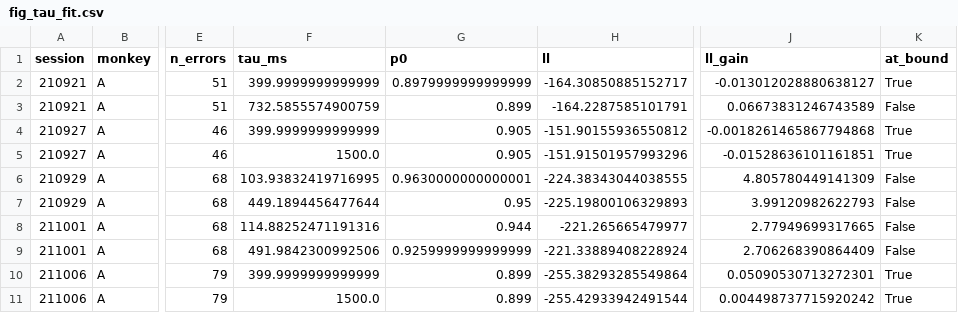
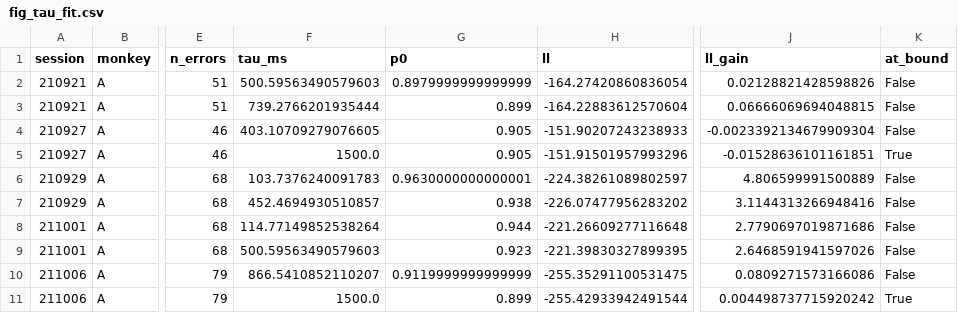
Before and after one commit to jmourabarbosa/gamma_bursts-, a CSV file: figures/paper_model/fig_tau_fit.csv, drawn as a sheet; only a part is shown, gaps mark what is left out; the diff covers the shown part only; the diff names each change by its address in the sheet, - before the commit and + after, or states it on an @@ line.

```diff
--- a/figures/paper_model/fig_tau_fit.csv
+++ b/figures/paper_model/fig_tau_fit.csv
-F2 (tau_ms): 399.9999999999999
+F2 (tau_ms): 500.59563490579603
-H2 (ll): -164.30850885152717
+H2 (ll): -164.27420860836054
-J2 (ll_gain): -0.013012028880638127
+J2 (ll_gain): 0.02128821428598826
-K2 (at_bound): True
+K2 (at_bound): False
-F3 (tau_ms): 732.5855574900759
+F3 (tau_ms): 739.2766201935444
-H3 (ll): -164.2287585101791
+H3 (ll): -164.22883612570604
-J3 (ll_gain): 0.06673831246743589
+J3 (ll_gain): 0.06666069694048815
-F4 (tau_ms): 399.9999999999999
+F4 (tau_ms): 403.10709279076605
-H4 (ll): -151.90155936550812
+H4 (ll): -151.90207243238933
-J4 (ll_gain): -0.0018261465867794868
+J4 (ll_gain): -0.0023392134679909304
-K4 (at_bound): True
+K4 (at_bound): False
-F6 (tau_ms): 103.93832419716995
+F6 (tau_ms): 103.7376240091783
-H6 (ll): -224.38343044038555
+H6 (ll): -224.38261089802597
-J6 (ll_gain): 4.805780449141309
+J6 (ll_gain): 4.806599991500889
-F7 (tau_ms): 449.1894456477644
+F7 (tau_ms): 452.4694930510857
-G7 (p0): 0.95
+G7 (p0): 0.938
-H7 (ll): -225.19800106329893
+H7 (ll): -226.07477956283202
-J7 (ll_gain): 3.99120982622793
+J7 (ll_gain): 3.1144313266948416
-F8 (tau_ms): 114.88252471191316
+F8 (tau_ms): 114.77149852538264
-H8 (ll): -221.265665479977
+H8 (ll): -221.26609277116648
-J8 (ll_gain): 2.77949699317665
+J8 (ll_gain): 2.7790697019871686
-F9 (tau_ms): 491.9842300992506
+F9 (tau_ms): 500.59563490579603
-G9 (p0): 0.9259999999999999
+G9 (p0): 0.923
-H9 (ll): -221.33889408228924
+H9 (ll): -221.39830327899395
-J9 (ll_gain): 2.706268390864409
+J9 (ll_gain): 2.6468591941597026
-F10 (tau_ms): 399.9999999999999
+F10 (tau_ms): 866.5410852110207
-G10 (p0): 0.899
+G10 (p0): 0.9119999999999999
-H10 (ll): -255.38293285549864
+H10 (ll): -255.35291100531475
-J10 (ll_gain): 0.05090530713272301
+J10 (ll_gain): 0.0809271573166086
-K10 (at_bound): True
+K10 (at_bound): False
```
Also changed, not shown: 132 edited cells elsewhere in this file, 18 other files.
